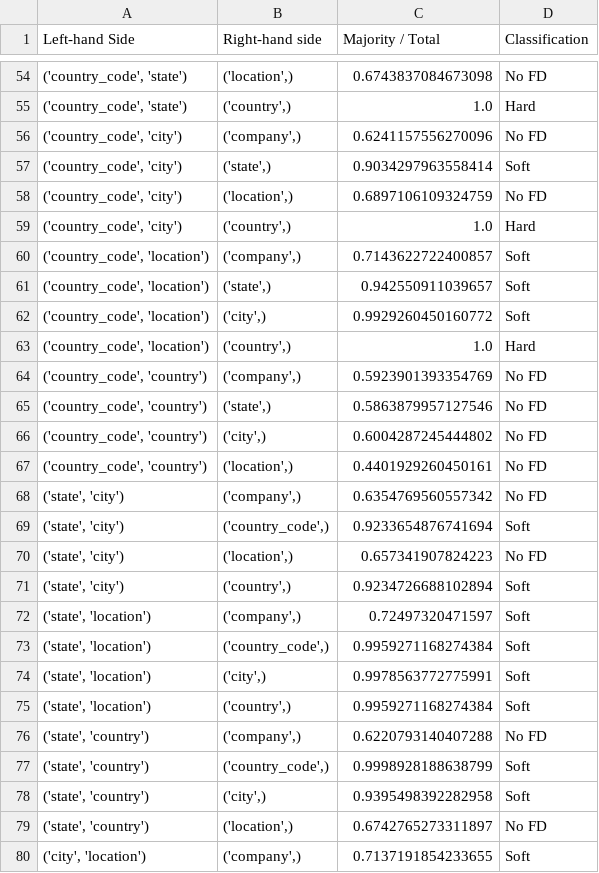
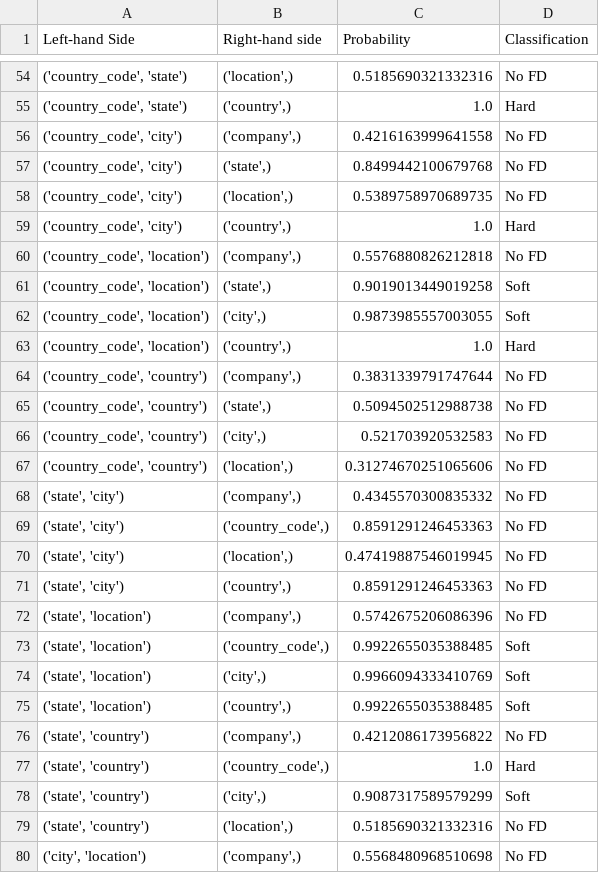
Before and after one commit to hacdias/MCSE, a CSV file: brute_force_results.csv, drawn as a sheet; only a part is shown, gaps mark what is left out; the diff covers the shown part only.

```diff
--- a/brute_force_results.csv
+++ b/brute_force_results.csv
@@ -1 +1 @@
-"Left-hand Side","Right-hand side","Majority / Total","Classification"
+"Left-hand Side","Right-hand side","Probability","Classification"
@@ -54,27 +54,27 @@
-"('country_code', 'state')","('location',)","0.6743837084673098","No FD"
+"('country_code', 'state')","('location',)","0.5185690321332316","No FD"
 "('country_code', 'state')","('country',)","1.0","Hard"
-"('country_code', 'city')","('company',)","0.6241157556270096","No FD"
-"('country_code', 'city')","('state',)","0.9034297963558414","Soft"
-"('country_code', 'city')","('location',)","0.6897106109324759","No FD"
+"('country_code', 'city')","('company',)","0.4216163999641558","No FD"
+"('country_code', 'city')","('state',)","0.8499442100679768","No FD"
+"('country_code', 'city')","('location',)","0.5389758970689735","No FD"
 "('country_code', 'city')","('country',)","1.0","Hard"
-"('country_code', 'location')","('company',)","0.7143622722400857","Soft"
-"('country_code', 'location')","('state',)","0.942550911039657","Soft"
-"('country_code', 'location')","('city',)","0.9929260450160772","Soft"
+"('country_code', 'location')","('company',)","0.5576880826212818","No FD"
+"('country_code', 'location')","('state',)","0.9019013449019258","Soft"
+"('country_code', 'location')","('city',)","0.9873985557003055","Soft"
 "('country_code', 'location')","('country',)","1.0","Hard"
-"('country_code', 'country')","('company',)","0.5923901393354769","No FD"
-"('country_code', 'country')","('state',)","0.5863879957127546","No FD"
-"('country_code', 'country')","('city',)","0.6004287245444802","No FD"
-"('country_code', 'country')","('location',)","0.4401929260450161","No FD"
-"('state', 'city')","('company',)","0.6354769560557342","No FD"
-"('state', 'city')","('country_code',)","0.9233654876741694","Soft"
-"('state', 'city')","('location',)","0.657341907824223","No FD"
-"('state', 'city')","('country',)","0.9234726688102894","Soft"
-"('state', 'location')","('company',)","0.72497320471597","Soft"
-"('state', 'location')","('country_code',)","0.9959271168274384","Soft"
-"('state', 'location')","('city',)","0.9978563772775991","Soft"
-"('state', 'location')","('country',)","0.9959271168274384","Soft"
-"('state', 'country')","('company',)","0.6220793140407288","No FD"
-"('state', 'country')","('country_code',)","0.9998928188638799","Soft"
-"('state', 'country')","('city',)","0.9395498392282958","Soft"
-"('state', 'country')","('location',)","0.6742765273311897","No FD"
-"('city', 'location')","('company',)","0.7137191854233655","Soft"
+"('country_code', 'country')","('company',)","0.3831339791747644","No FD"
+"('country_code', 'country')","('state',)","0.5094502512988738","No FD"
+"('country_code', 'country')","('city',)","0.521703920532583","No FD"
+"('country_code', 'country')","('location',)","0.31274670251065606","No FD"
+"('state', 'city')","('company',)","0.4345570300835332","No FD"
+"('state', 'city')","('country_code',)","0.8591291246453363","No FD"
+"('state', 'city')","('location',)","0.47419887546019945","No FD"
+"('state', 'city')","('country',)","0.8591291246453363","No FD"
+"('state', 'location')","('company',)","0.5742675206086396","No FD"
+"('state', 'location')","('country_code',)","0.9922655035388485","Soft"
+"('state', 'location')","('city',)","0.9966094333410769","Soft"
+"('state', 'location')","('country',)","0.9922655035388485","Soft"
+"('state', 'country')","('company',)","0.4212086173956822","No FD"
+"('state', 'country')","('country_code',)","1.0","Hard"
+"('state', 'country')","('city',)","0.9087317589579299","Soft"
+"('state', 'country')","('location',)","0.5185690321332316","No FD"
+"('city', 'location')","('company',)","0.5568480968510698","No FD"
```
Also changed, not shown: 158 edited cells elsewhere in this file, 2 other files.
